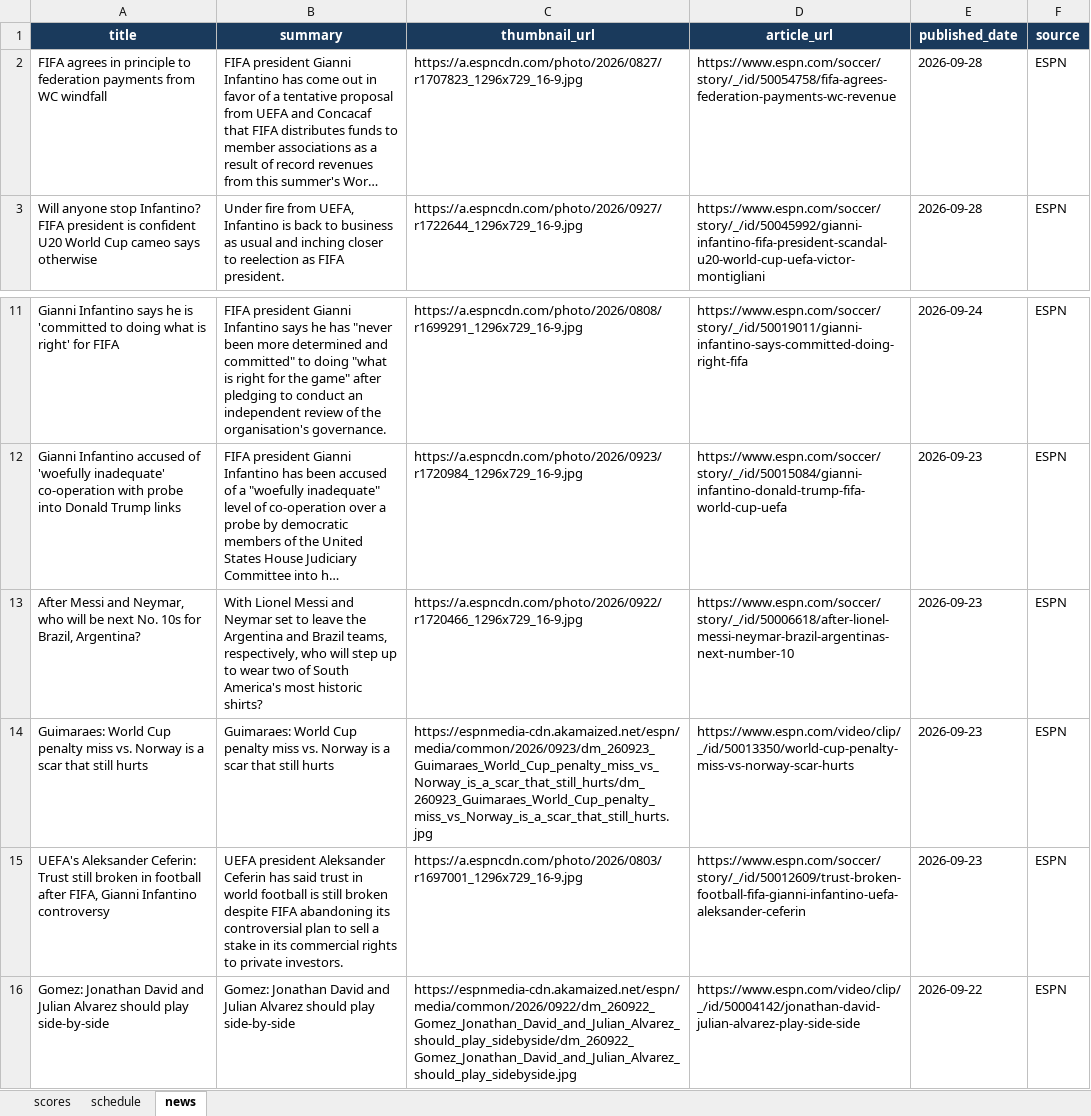
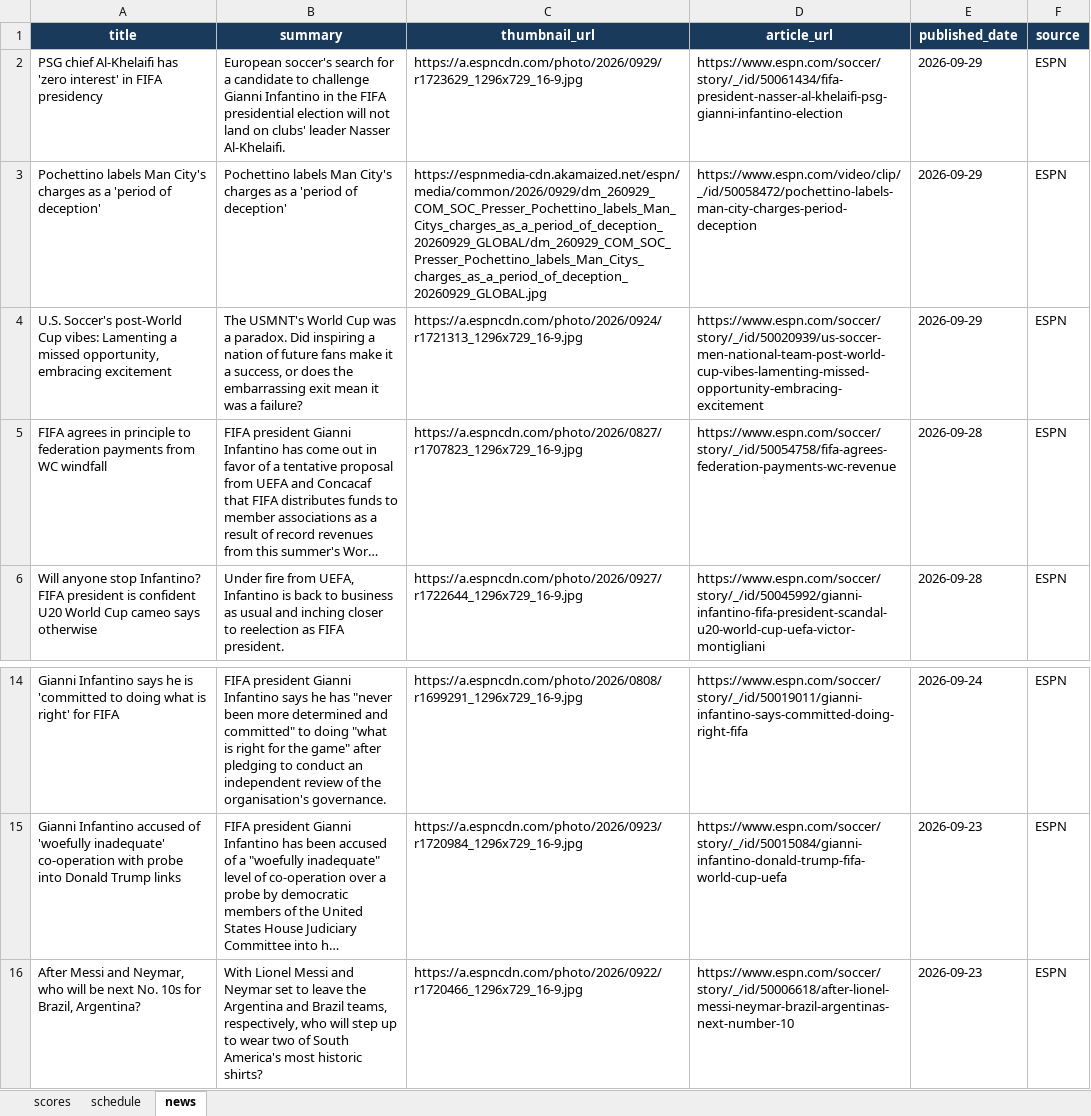
Before and after one commit to bibhu2020/media, an Excel workbook: fifa/fifa_data.xlsx, sheet news, drawn as a sheet; only a part is shown, gaps mark what is left out; long unchanged cells end in …; values as stored, in another font and other column widths than the file's, no borders; removed rows and columns are numbered as before the commit, all else as after; the diff names each change by its address in the sheet, - before the commit and + after, or states it on an @@ line.

Commit message:
chore: update FIFA World Cup 2026 data

```diff
--- a/fifa/fifa_data.xlsx (sheet news)
+++ b/fifa/fifa_data.xlsx (sheet news)
+row 2: PSG chief Al-Khelaifi has 'zero interest' in FIFA presidency | European soccer's search for a candidate to challenge Gianni Infantino in the FIFA presidential election will not land on clubs' leader Nasser Al-Khelaifi. | https://a.espncdn.com/photo/2026/0929/r1723629_1296x729_16-9.jpg | https://www.espn.com/soccer/story/_/id/50061434/fifa-president-nasser-al-khelaifi-psg-gianni-infantino-election | 2026-09-29 | ESPN
+row 3: Pochettino labels Man City's charges as a 'period of deception' | Pochettino labels Man City's charges as a 'period of deception' | https://espnmedia-cdn.akamaized.net/espn/media/common/2026/0929/dm_260929_COM_SOC_Presser_Pochettino_labels_Man_Citys_charges_as_a_period_of_deception_20260929_GLOBAL/dm_260929_COM_SOC_Presser_Pochettino_labels_Man_Citys_charges_as_a_period_of_deception_20260929_GLOBAL.jpg | https://www.espn.com/video/clip/_/id/50058472/pochettino-labels-man-city-charges-period-deception | 2026-09-29 | ESPN
+row 4: U.S. Soccer's post-World Cup vibes: Lamenting a missed opportunity, embracing excitement | The USMNT's World Cup was a paradox. Did inspiring a nation of future fans make it a success, or does the embarrassing exit mean it was a failure? | https://a.espncdn.com/photo/2026/0924/r1721313_1296x729_16-9.jpg | https://www.espn.com/soccer/story/_/id/50020939/us-soccer-men-national-team-post-world-cup-vibes-lamenting-missed-opportunity-embracing-excitement | 2026-09-29 | ESPN
-row 14: Guimaraes: World Cup penalty miss vs. Norway is a scar that still hurts | Guimaraes: World Cup penalty miss vs. Norway is a scar that still hurts | https://espnmedia-cdn.akamaized.net/espn/media/common/2026/0923/dm_260923_Guimaraes_World_Cup_penalty_miss_vs_Norway_is_a_scar_that_still_hurts/dm_260923_Guimaraes_World_Cup_penalty_miss_vs_Norway_is_a_scar_that_still_hurts.jpg | https://www.espn.com/video/clip/_/id/50013350/world-cup-penalty-miss-vs-norway-scar-hurts | 2026-09-23 | ESPN
-row 15: UEFA's Aleksander Ceferin: Trust still broken in football after FIFA, Gianni Infantino controversy | UEFA president Aleksander Ceferin has said trust in world football is still broken despite FIFA abandoning its controversial plan to sell a stake in its commercial rights to private investors. | https://a.espncdn.com/photo/2026/0803/r1697001_1296x729_16-9.jpg | https://www.espn.com/soccer/story/_/id/50012609/trust-broken-football-fifa-gianni-infantino-uefa-aleksander-ceferin | 2026-09-23 | ESPN
-row 16: Gomez: Jonathan David and Julian Alvarez should play side-by-side | Gomez: Jonathan David and Julian Alvarez should play side-by-side | https://espnmedia-cdn.akamaized.net/espn/media/common/2026/0922/dm_260922_Gomez_Jonathan_David_and_Julian_Alvarez_should_play_sidebyside/dm_260922_Gomez_Jonathan_David_and_Julian_Alvarez_should_play_sidebyside.jpg | https://www.espn.com/video/clip/_/id/50004142/jonathan-david-julian-alvarez-play-side-side | 2026-09-22 | ESPN
```
